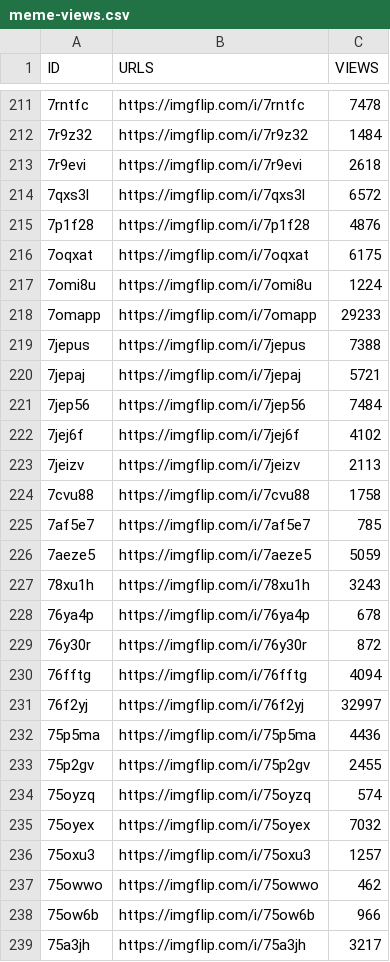
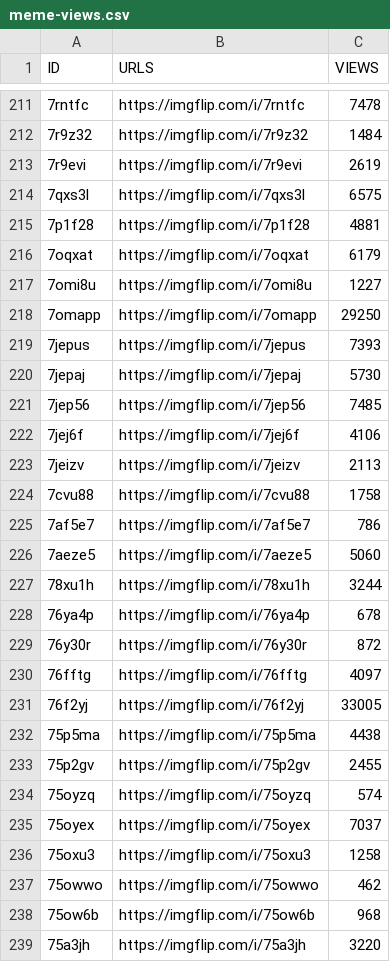
Before and after one commit to megzjudge/memes, a CSV file: meme-views.csv, drawn as a sheet; only a part is shown, gaps mark what is left out; the diff covers the shown part only; the diff names each change by its address in the sheet, - before the commit and + after, or states it on an @@ line.

Commit message:
Update meme-views.csv via Worker

```diff
--- a/meme-views.csv
+++ b/meme-views.csv
-C213 (VIEWS): 2618
+C213 (VIEWS): 2619
-C214 (VIEWS): 6572
+C214 (VIEWS): 6575
-C215 (VIEWS): 4876
+C215 (VIEWS): 4881
-C216 (VIEWS): 6175
+C216 (VIEWS): 6179
-C217 (VIEWS): 1224
+C217 (VIEWS): 1227
-C218 (VIEWS): 29233
+C218 (VIEWS): 29250
-C219 (VIEWS): 7388
+C219 (VIEWS): 7393
-C220 (VIEWS): 5721
+C220 (VIEWS): 5730
-C221 (VIEWS): 7484
+C221 (VIEWS): 7485
-C222 (VIEWS): 4102
+C222 (VIEWS): 4106
-C225 (VIEWS): 785
+C225 (VIEWS): 786
-C226 (VIEWS): 5059
+C226 (VIEWS): 5060
-C227 (VIEWS): 3243
+C227 (VIEWS): 3244
-C230 (VIEWS): 4094
+C230 (VIEWS): 4097
-C231 (VIEWS): 32997
+C231 (VIEWS): 33005
-C232 (VIEWS): 4436
+C232 (VIEWS): 4438
-C235 (VIEWS): 7032
+C235 (VIEWS): 7037
-C236 (VIEWS): 1257
+C236 (VIEWS): 1258
-C238 (VIEWS): 966
+C238 (VIEWS): 968
-C239 (VIEWS): 3217
+C239 (VIEWS): 3220
```
Also changed, not shown: 130 edited cells elsewhere in this file.
